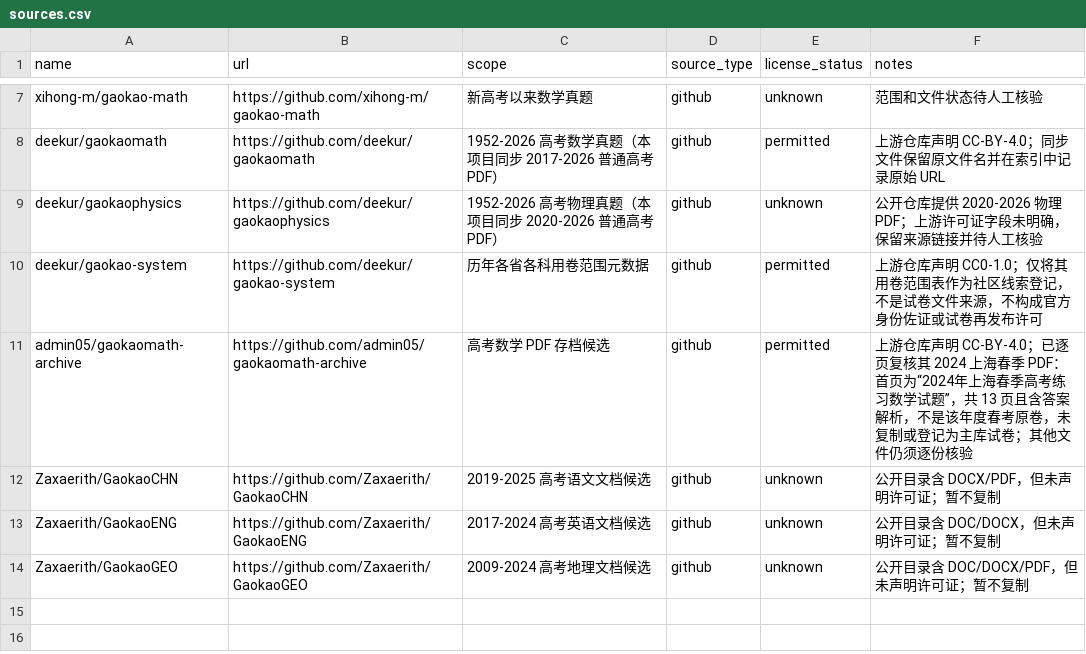
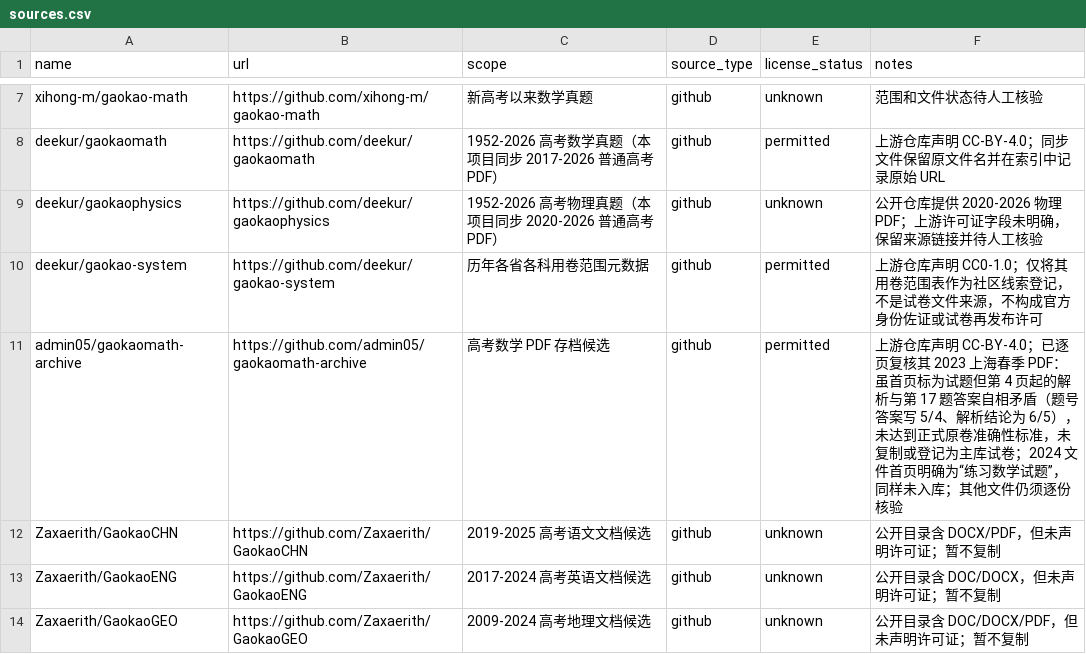
Before and after one commit to qingshuo/China-Gaokao-Papers-Collection, a CSV file: data/sources.csv, drawn as a sheet; only a part is shown, gaps mark what is left out.

Commit message:
reject inconsistent 2023 spring math source

```diff
--- a/data/sources.csv
+++ b/data/sources.csv
@@ -10,3 +10,3 @@ deekur/gaokaophysics,https://github.com/deekur/gaokaophysics,1952-2026 高考物
 deekur/gaokao-system,https://github.com/deekur/gaokao-system,历年各省各科用卷范围元数据,github,permitted,上游仓库声明 CC0-1.0；仅将其用卷范围表作为社区线索登记，不是试卷文件来源，不构成官方身份佐证或试卷再发布许可
-admin05/gaokaomath-archive,https://github.com/admin05/gaokaomath-archive,高考数学 PDF 存档候选,github,permitted,上游仓库声明 CC-BY-4.0；已逐页复核其 2024 上海春季 PDF：首页为“2024年上海春季高考练习数学试题”，共 13 页且含答案解析，不是该年度春考原卷，未复制或登记为主库试卷；其他文件仍须逐份核验
+admin05/gaokaomath-archive,https://github.com/admin05/gaokaomath-archive,高考数学 PDF 存档候选,github,permitted,上游仓库声明 CC-BY-4.0；已逐页复核其 2023 上海春季 PDF：虽首页标为试题但第 4 页起的解析与第 17 题答案自相矛盾（题号答案写 5/4、解析结论为 6/5），未达到正式原卷准确性标准，未复制或登记为主库试卷；2024 文件首页明确为“练习数学试题”，同样未入库；其他文件仍须逐份核验
 Zaxaerith/GaokaoCHN,https://github.com/Zaxaerith/GaokaoCHN,2019-2025 高考语文文档候选,github,unknown,公开目录含 DOCX/PDF，但未声明许可证；暂不复制
```
